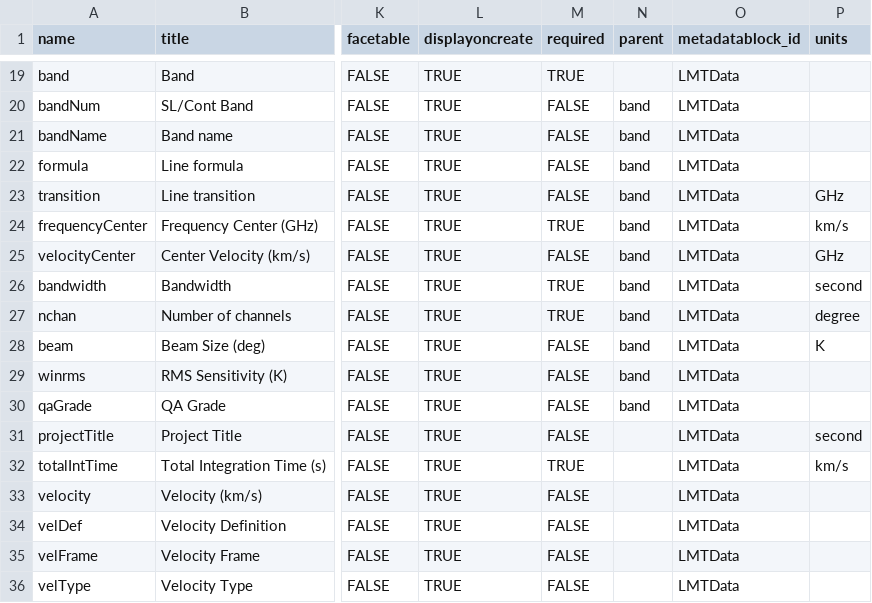
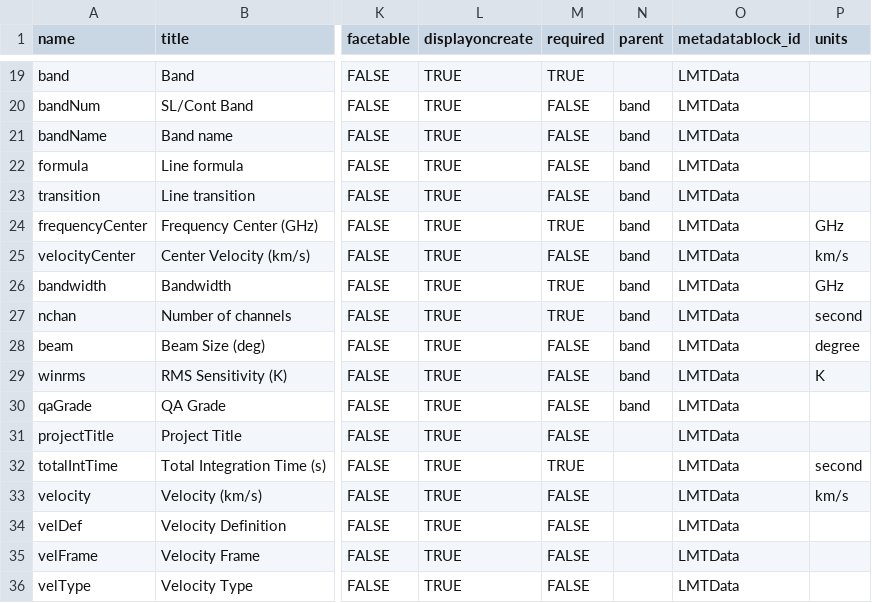
Before and after one commit to toltec-astro/dvpipe, a CSV file: dvpipe/aux/LMTMetaDatablock.csv, drawn as a sheet; only a part is shown, gaps mark what is left out; the diff names each change by its address in the sheet, - before the commit and + after, or states it on an @@ line.

Commit message:
shift units down

```diff
--- a/dvpipe/aux/LMTMetaDatablock.csv
+++ b/dvpipe/aux/LMTMetaDatablock.csv
-P23 (units): GHz
+P23 (units): (empty)
-P24 (units): km/s
+P24 (units): GHz
-P25 (units): GHz
+P25 (units): km/s
-P26 (units): second
+P26 (units): GHz
-P27 (units): degree
+P27 (units): second
-P28 (units): K
+P28 (units): degree
-P29 (units): (empty)
+P29 (units): K
-P31 (units): second
+P31 (units): (empty)
-P32 (units): km/s
+P32 (units): second
-P33 (units): (empty)
+P33 (units): km/s
```
